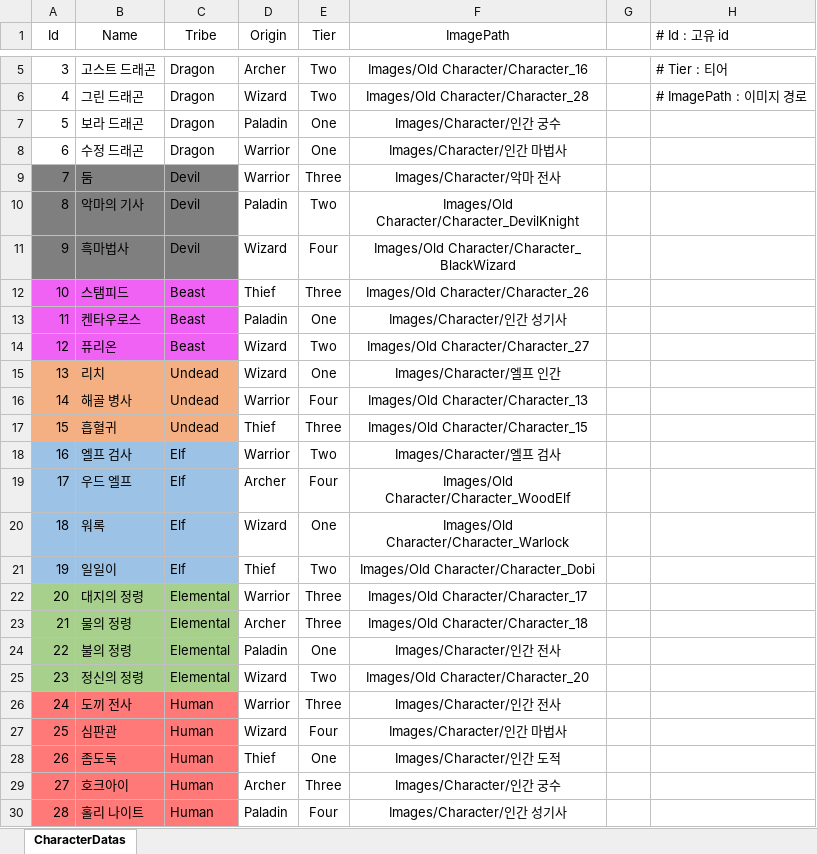
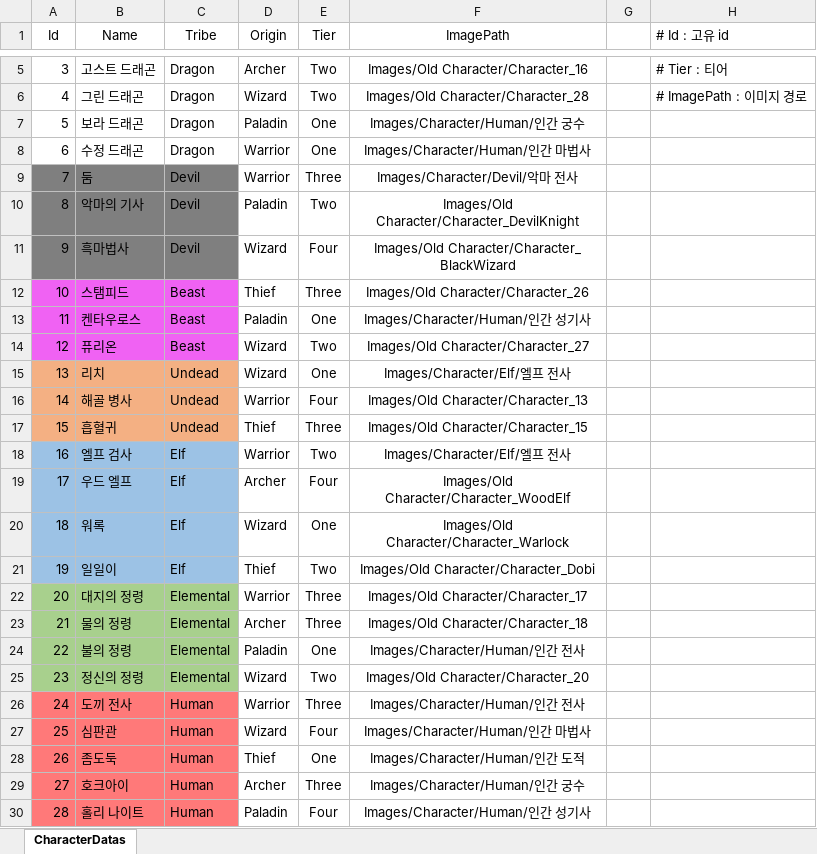
Before and after one commit to jwkim9612/Synergy-Dungeon, an Excel workbook: Assets/Shared/ExcelImporter/Excels/Character/CharacterDataSheet.xlsx, sheet CharacterDatas, drawn as a sheet; only a part is shown, gaps mark what is left out; values as stored, in another font and other column widths than the file's, no borders; the diff names each change by its address in the sheet, - before the commit and + after, or states it on an @@ line.

```diff
--- a/Assets/Shared/ExcelImporter/Excels/Character/CharacterDataSheet.xlsx (sheet CharacterDatas)
+++ b/Assets/Shared/ExcelImporter/Excels/Character/CharacterDataSheet.xlsx (sheet CharacterDatas)
-F7 (ImagePath): Images/Character/인간 궁수
+F7 (ImagePath): Images/Character/Human/인간 궁수
-F8 (ImagePath): Images/Character/인간 마법사
+F8 (ImagePath): Images/Character/Human/인간 마법사
-F9 (ImagePath): Images/Character/악마 전사
+F9 (ImagePath): Images/Character/Devil/악마 전사
-F13 (ImagePath): Images/Character/인간 성기사
+F13 (ImagePath): Images/Character/Human/인간 성기사
-F15 (ImagePath): Images/Character/엘프 인간
+F15 (ImagePath): Images/Character/Elf/엘프 전사
-F18 (ImagePath): Images/Character/엘프 검사
+F18 (ImagePath): Images/Character/Elf/엘프 전사
-F24 (ImagePath): Images/Character/인간 전사
+F24 (ImagePath): Images/Character/Human/인간 전사
-F26 (ImagePath): Images/Character/인간 전사
+F26 (ImagePath): Images/Character/Human/인간 전사
-F27 (ImagePath): Images/Character/인간 마법사
+F27 (ImagePath): Images/Character/Human/인간 마법사
-F28 (ImagePath): Images/Character/인간 도적
+F28 (ImagePath): Images/Character/Human/인간 도적
-F29 (ImagePath): Images/Character/인간 궁수
+F29 (ImagePath): Images/Character/Human/인간 궁수
-F30 (ImagePath): Images/Character/인간 성기사
+F30 (ImagePath): Images/Character/Human/인간 성기사
```
Also changed, not shown: 29 other files.
